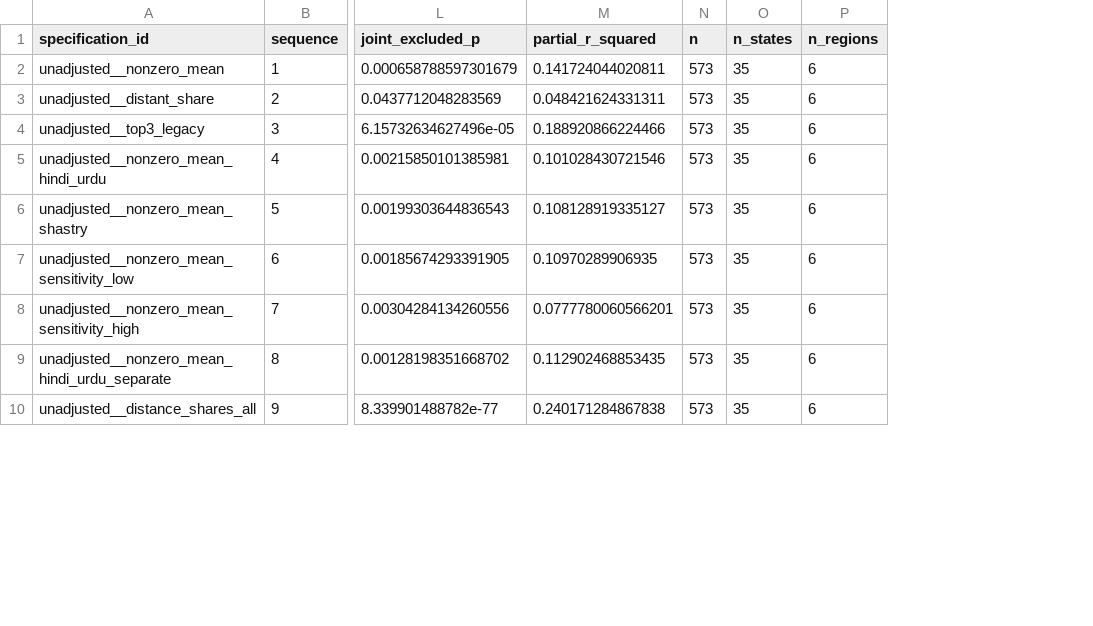
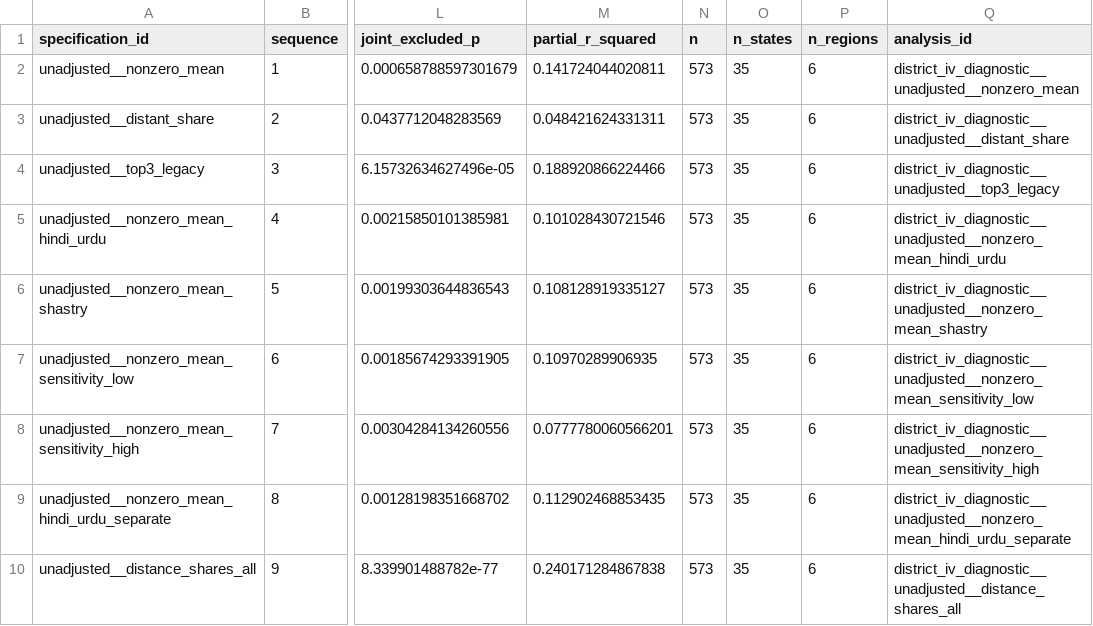
Before and after one commit to rishavbroy/emi-inequality-india, a CSV file: outputs/diagnostics/extended/instrument_relevance/alternative_distance_first_stage_summary.csv, drawn as a sheet; only a part is shown, gaps mark what is left out; the diff names each change by its address in the sheet, - before the commit and + after, or states it on an @@ line.

Commit message:
results(iv): refresh identification and design diagnostics

```diff
--- a/outputs/diagnostics/extended/instrument_relevance/alternative_distance_first_stage_summary.csv
+++ b/outputs/diagnostics/extended/instrument_relevance/alternative_distance_first_stage_summary.csv
+column Q (analysis_id), rows 2-10: district_iv_diagnostic__unadjusted__nonzero_mean | district_iv_diagnostic__unadjusted__distant_share | district_iv_diagnostic__unadjusted__top3_legacy | district_iv_diagnostic__unadjusted__nonzero_mean_hindi_urdu | district_iv_diagnostic__unadjusted__nonzero_mean_shastry | district_iv_diagnostic__unadjusted__nonzero_mean_sensitivity_low | district_iv_diagnostic__unadjusted__nonzero_mean_sensitivity_high | district_iv_diagnostic__unadjusted__nonzero_mean_hindi_urdu_separate | district_iv_diagnostic__unadjusted__distance_shares_all
```
Also changed, not shown: outputs/diagnostics/extended/instrument_relevance/alternative_distance_design_evidence.csv, outputs/diagnostics/extended/instrument_relevance/vanneman_pretrend_geography_estimates.csv, 32 other files.
